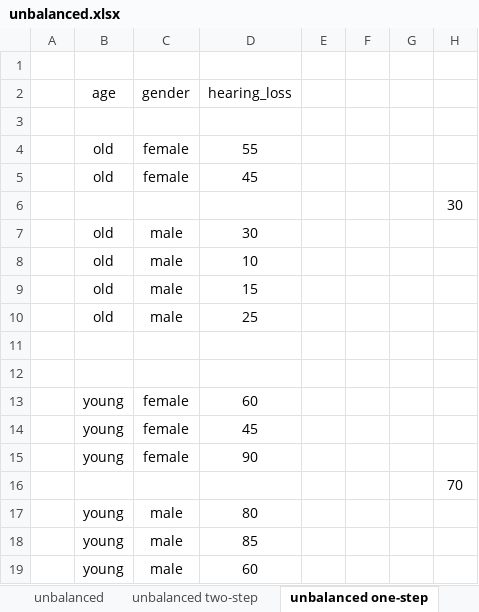
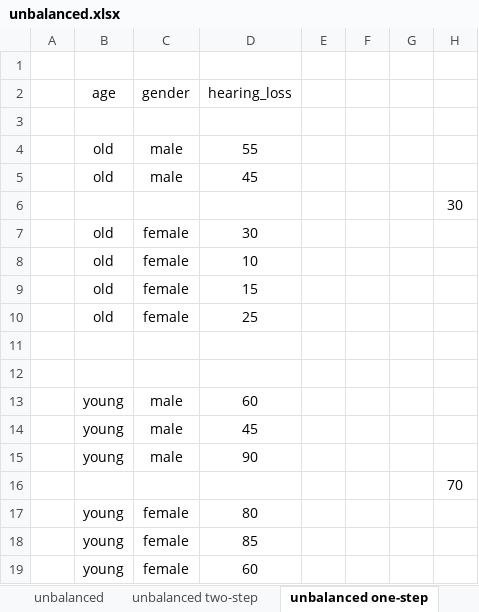
Before and after one commit to pmean/classes, an Excel workbook: biostats-1/12/data/unbalanced.xlsx, sheet unbalanced one-step, drawn as a sheet; values as stored, in another font and other column widths than the file's, no borders; charts and pictures not drawn; removed rows and columns are numbered as before the commit, all else as after; the diff names each change by its address in the sheet, - before the commit and + after, or states it on an @@ line.

```diff
--- a/biostats-1/12/data/unbalanced.xlsx (sheet unbalanced one-step)
+++ b/biostats-1/12/data/unbalanced.xlsx (sheet unbalanced one-step)
-C4:C5 (gender): female
+C4:C5 (gender): male
-C7:C10 (gender): male
+C7:C10 (gender): female
@@ row 19 moved to row 13: young @@
+row 14:  | young | male | 45
+row 15:  | young | male | 90
+row 17:  | young | female | 80
+row 18:  | young | female | 85
-row 14:  | young | female | 45
-row 15:  | young | female | 90
-row 17:  | young | male | 80
-row 18:  | young | male | 85
```
Also changed, not shown: sheet unbalanced two-step, sheet unbalanced, other sheet tabs, charts or pictures, 17 other files.
